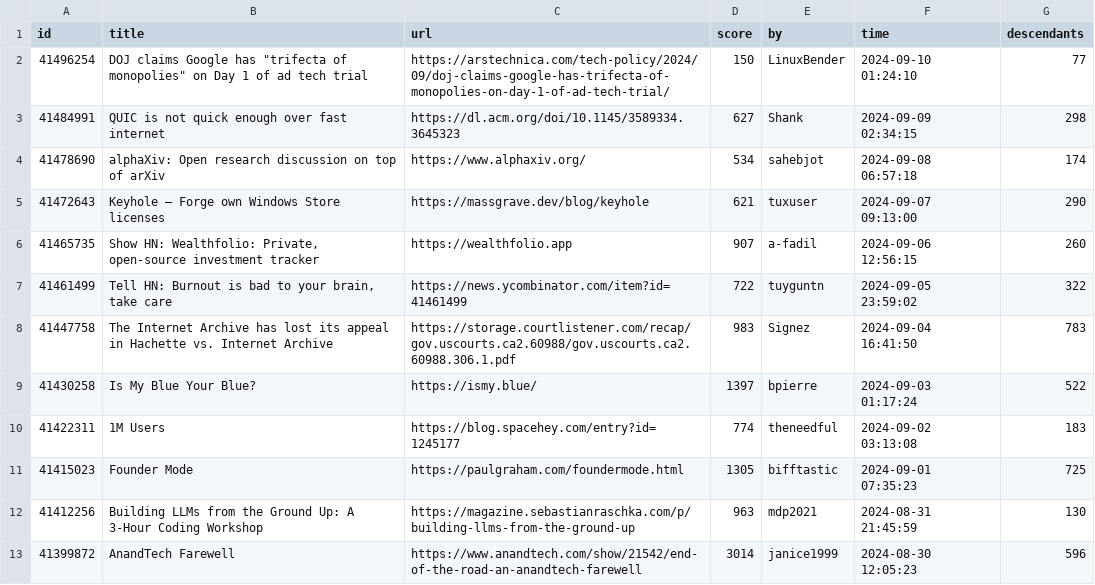
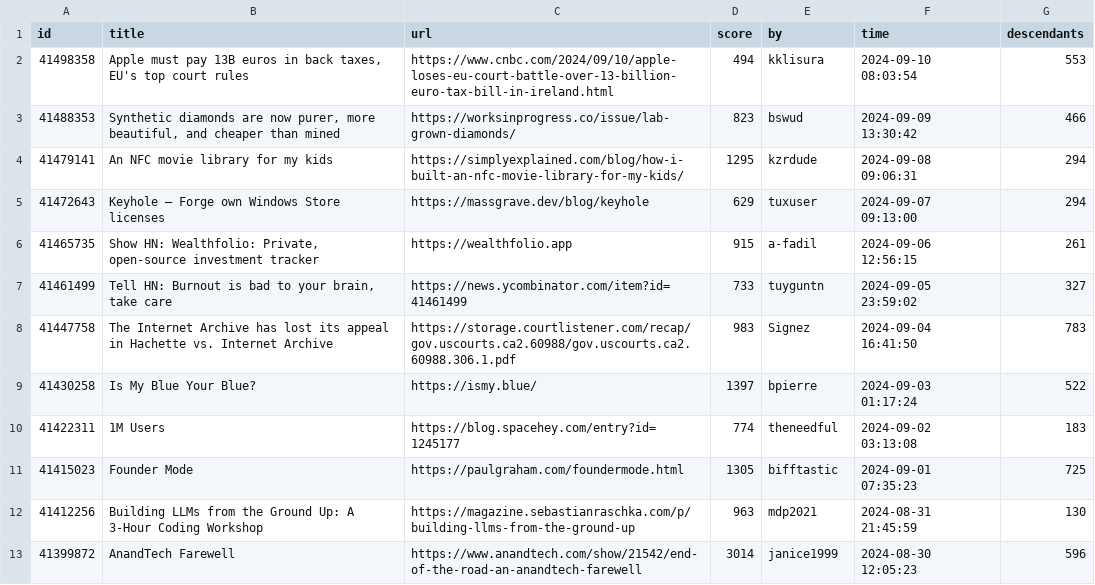
Before and after one commit to boda-sh/hacker-news-headlines, a CSV file: data/best.csv, drawn as a sheet; only a part is shown.

```diff
--- a/data/best.csv
+++ b/data/best.csv
@@ -1,8 +1,8 @@
 id,title,url,score,by,time,descendants
-41496254,"DOJ claims Google has ""trifecta of monopolies"" on Day 1 of ad tech trial",https://arstechnica.com/tech-policy/2024/09/doj-claims-google-has-trifecta-of-monopolies-on-day-1-of-ad-tech-trial/,150,LinuxBender,2024-09-10 01:24:10,77
-41484991,QUIC is not quick enough over fast internet,https://dl.acm.org/doi/10.1145/3589334.3645323,627,Shank,2024-09-09 02:34:15,298
-41478690,alphaXiv: Open research discussion on top of arXiv,https://www.alphaxiv.org/,534,sahebjot,2024-09-08 06:57:18,174
-41472643,Keyhole – Forge own Windows Store licenses,https://massgrave.dev/blog/keyhole,621,tuxuser,2024-09-07 09:13:00,290
-41465735,"Show HN: Wealthfolio: Private, open-source investment tracker",https://wealthfolio.app,907,a-fadil,2024-09-06 12:56:15,260
-41461499,"Tell HN: Burnout is bad to your brain, take care",https://news.ycombinator.com/item?id=41461499,722,tuyguntn,2024-09-05 23:59:02,322
+41498358,"Apple must pay 13B euros in back taxes, EU's top court rules",https://www.cnbc.com/2024/09/10/apple-loses-eu-court-battle-over-13-billion-euro-tax-bill-in-ireland.html,494,kklisura,2024-09-10 08:03:54,553
+41488353,"Synthetic diamonds are now purer, more beautiful, and cheaper than mined",https://worksinprogress.co/issue/lab-grown-diamonds/,823,bswud,2024-09-09 13:30:42,466
+41479141,An NFC movie library for my kids,https://simplyexplained.com/blog/how-i-built-an-nfc-movie-library-for-my-kids/,1295,kzrdude,2024-09-08 09:06:31,294
+41472643,Keyhole – Forge own Windows Store licenses,https://massgrave.dev/blog/keyhole,629,tuxuser,2024-09-07 09:13:00,294
+41465735,"Show HN: Wealthfolio: Private, open-source investment tracker",https://wealthfolio.app,915,a-fadil,2024-09-06 12:56:15,261
+41461499,"Tell HN: Burnout is bad to your brain, take care",https://news.ycombinator.com/item?id=41461499,733,tuyguntn,2024-09-05 23:59:02,327
 41447758,The Internet Archive has lost its appeal in Hachette vs. Internet Archive,https://storage.courtlistener.com/recap/gov.uscourts.ca2.60988/gov.uscourts.ca2.60988.306.1.pdf,983,Signez,2024-09-04 16:41:50,783
```
Also changed, not shown: 2 other files.
